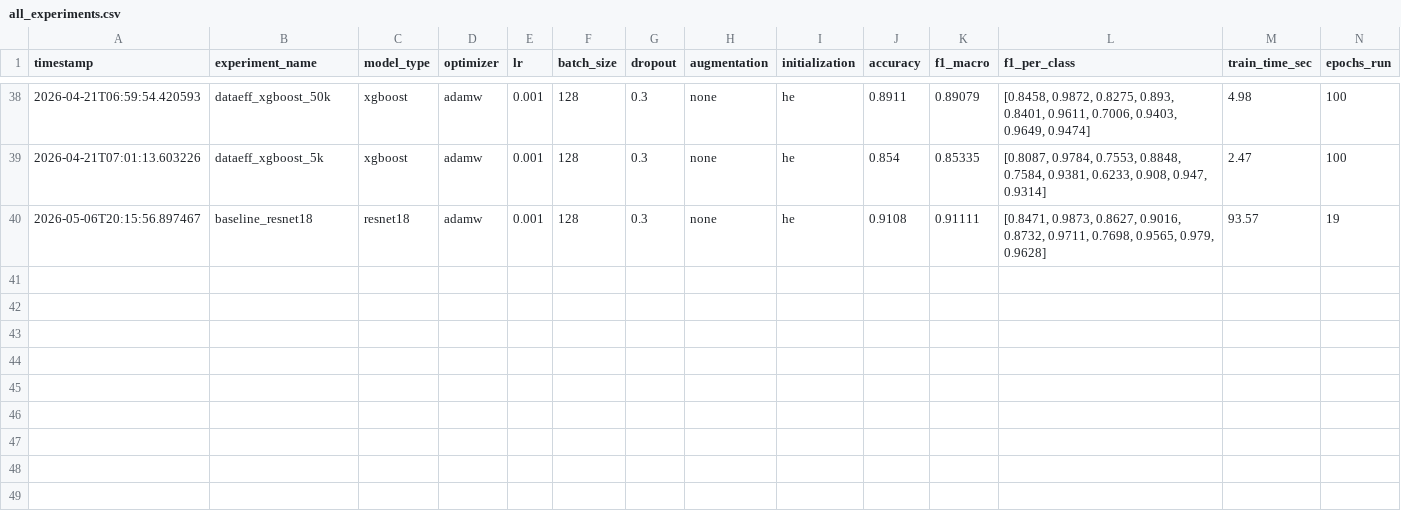
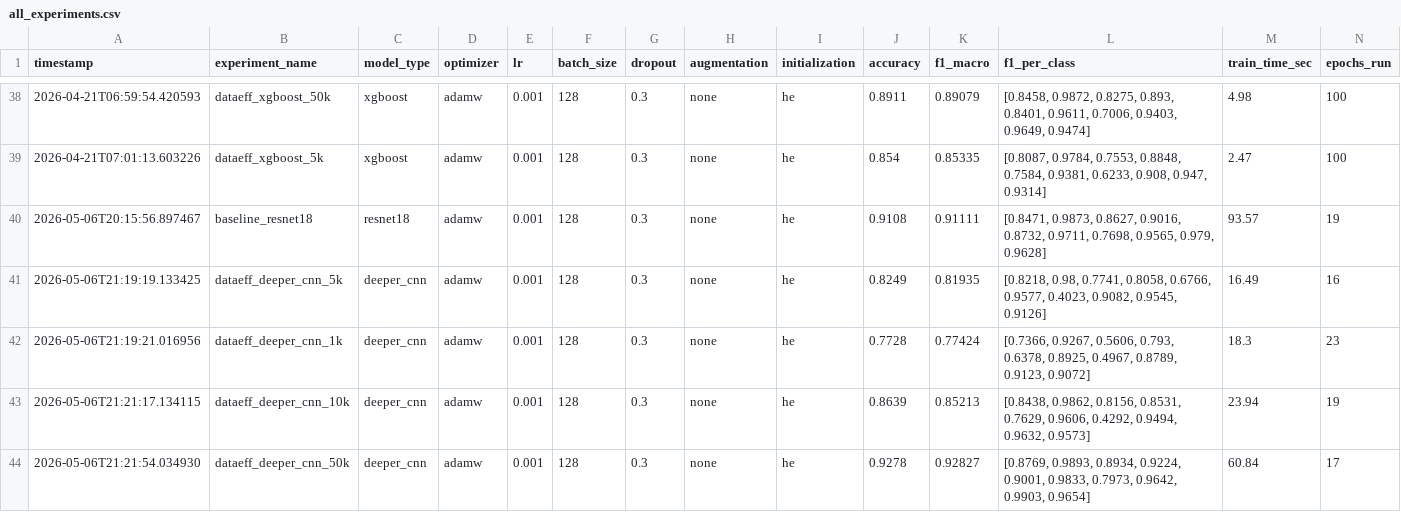
Before and after one commit to cyposian/DS6050_G12_PROJECT, a CSV file: results/all_experiments.csv, drawn as a sheet; only a part is shown, gaps mark what is left out; rows hold the shown columns only; the diff names each change by its address in the sheet, - before the commit and + after, or states it on an @@ line.

Commit message:
data efficiency for deepercnn

```diff
--- a/results/all_experiments.csv
+++ b/results/all_experiments.csv
+row 41: 2026-05-06T21:19:19.133425 | dataeff_deeper_cnn_5k | deeper_cnn | adamw | 0.001 | 128 | 0.3 | none | he | 0.8249 | 0.81935 | [0.8218, 0.98, 0.7741, 0.8058, 0.6766, 0.9577, 0.4023, 0.9082, 0.9545, 0.9126] | 16.49 | 16
+row 42: 2026-05-06T21:19:21.016956 | dataeff_deeper_cnn_1k | deeper_cnn | adamw | 0.001 | 128 | 0.3 | none | he | 0.7728 | 0.77424 | [0.7366, 0.9267, 0.5606, 0.793, 0.6378, 0.8925, 0.4967, 0.8789, 0.9123, 0.9072] | 18.3 | 23
+row 43: 2026-05-06T21:21:17.134115 | dataeff_deeper_cnn_10k | deeper_cnn | adamw | 0.001 | 128 | 0.3 | none | he | 0.8639 | 0.85213 | [0.8438, 0.9862, 0.8156, 0.8531, 0.7629, 0.9606, 0.4292, 0.9494, 0.9632, 0.9573] | 23.94 | 19
+row 44: 2026-05-06T21:21:54.034930 | dataeff_deeper_cnn_50k | deeper_cnn | adamw | 0.001 | 128 | 0.3 | none | he | 0.9278 | 0.92827 | [0.8769, 0.9893, 0.8934, 0.9224, 0.9001, 0.9833, 0.7973, 0.9642, 0.9903, 0.9654] | 60.84 | 17
```
Also changed, not shown: 17 other files.
